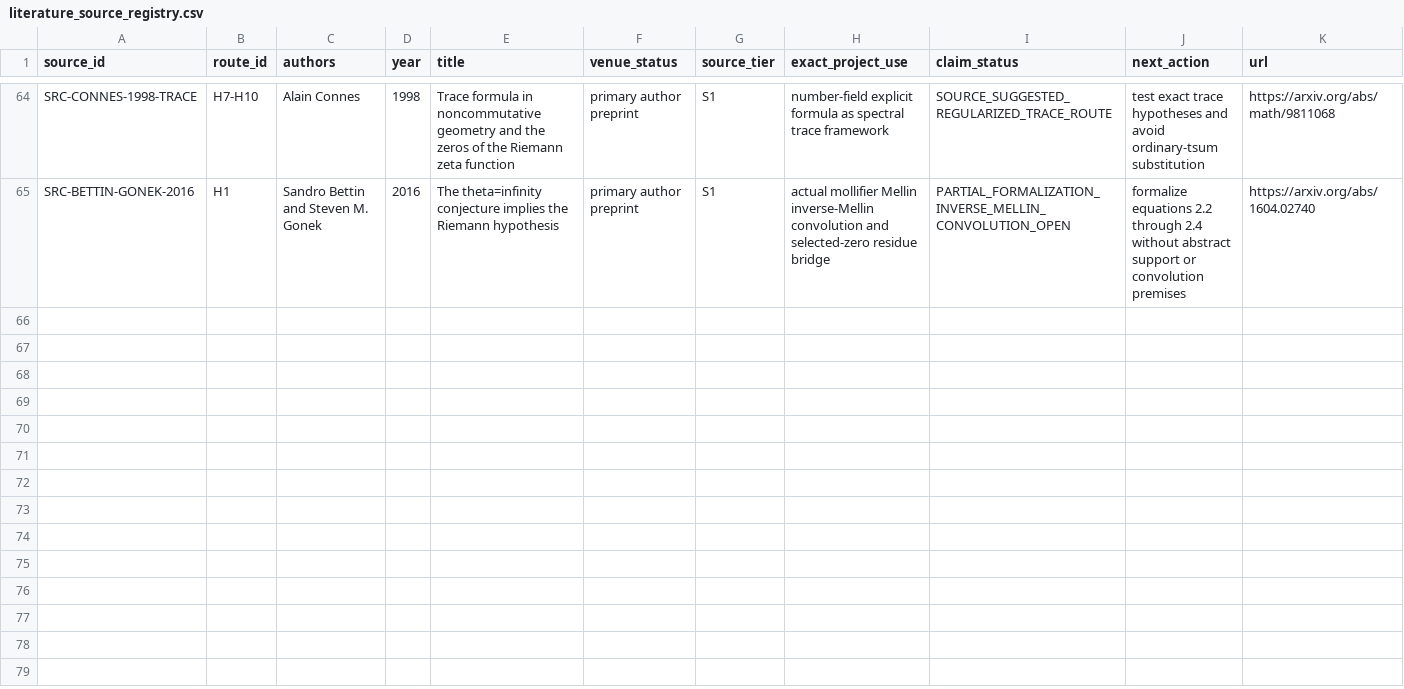
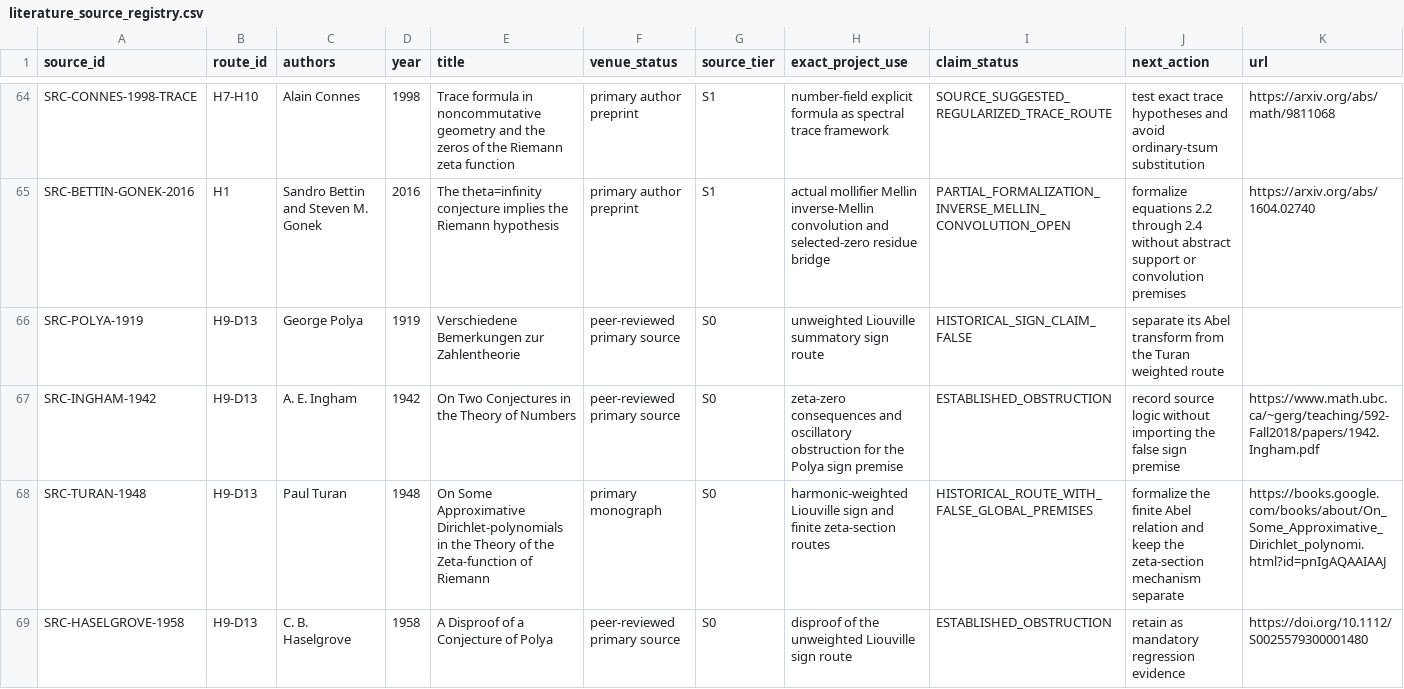
Before and after one commit to Ryugu-07/lean-lab-rh, a CSV file: research/literature_source_registry.csv, drawn as a sheet; only a part is shown, gaps mark what is left out; the diff covers the shown part only; the diff names each change by its address in the sheet, - before the commit and + after, or states it on an @@ line.

Commit message:
research: preregister Polya Turan Abel audit

```diff
--- a/research/literature_source_registry.csv
+++ b/research/literature_source_registry.csv
+row 66: SRC-POLYA-1919 | H9-D13 | George Polya | 1919 | Verschiedene Bemerkungen zur Zahlentheorie | peer-reviewed primary source | S0 | unweighted Liouville summatory sign route | HISTORICAL_SIGN_CLAIM_FALSE | separate its Abel transform from the Turan weighted route
+row 67: SRC-INGHAM-1942 | H9-D13 | A. E. Ingham | 1942 | On Two Conjectures in the Theory of Numbers | peer-reviewed primary source | S0 | zeta-zero consequences and oscillatory obstruction for the Polya sign premise | ESTABLISHED_OBSTRUCTION | record source logic without importing the false sign premise | https://www.math.ubc.ca/~gerg/teaching/592-Fall2018/papers/1942.Ingham.pdf
+row 68: SRC-TURAN-1948 | H9-D13 | Paul Turan | 1948 | On Some Approximative Dirichlet-polynomials in the Theory of the Zeta-function of Riemann | primary monograph | S0 | harmonic-weighted Liouville sign and finite zeta-section routes | HISTORICAL_ROUTE_WITH_FALSE_GLOBAL_PREMISES | formalize the finite Abel relation and keep the zeta-section mechanism separate | https://books.google.com/books/about/On_Some_Approximative_Dirichlet_polynomi.html?id=pnIgAQAAIAAJ
+row 69: SRC-HASELGROVE-1958 | H9-D13 | C. B. Haselgrove | 1958 | A Disproof of a Conjecture of Polya | peer-reviewed primary source | S0 | disproof of the unweighted Liouville sign route | ESTABLISHED_OBSTRUCTION | retain as mandatory regression evidence | https://doi.org/10.1112/S0025579300001480
```
Also changed, not shown: 4 added rows elsewhere in this file, 7 other files.
